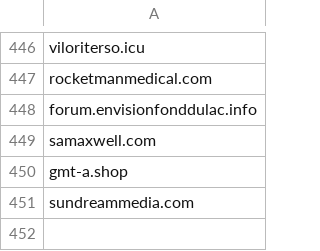
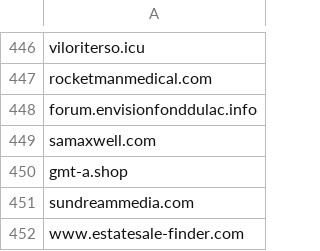
Before and after one commit to giroot/ThreatBeacon, a CSV file: SocGholish/DomainNewLine.csv, drawn as a sheet; only a part is shown, gaps mark what is left out.

Commit message:
upload csv

```diff
--- a/SocGholish/DomainNewLine.csv
+++ b/SocGholish/DomainNewLine.csv
@@ -451 +451,2 @@ gmt-a.shop
 sundreammedia.com
+www.estatesale-finder.com
```
